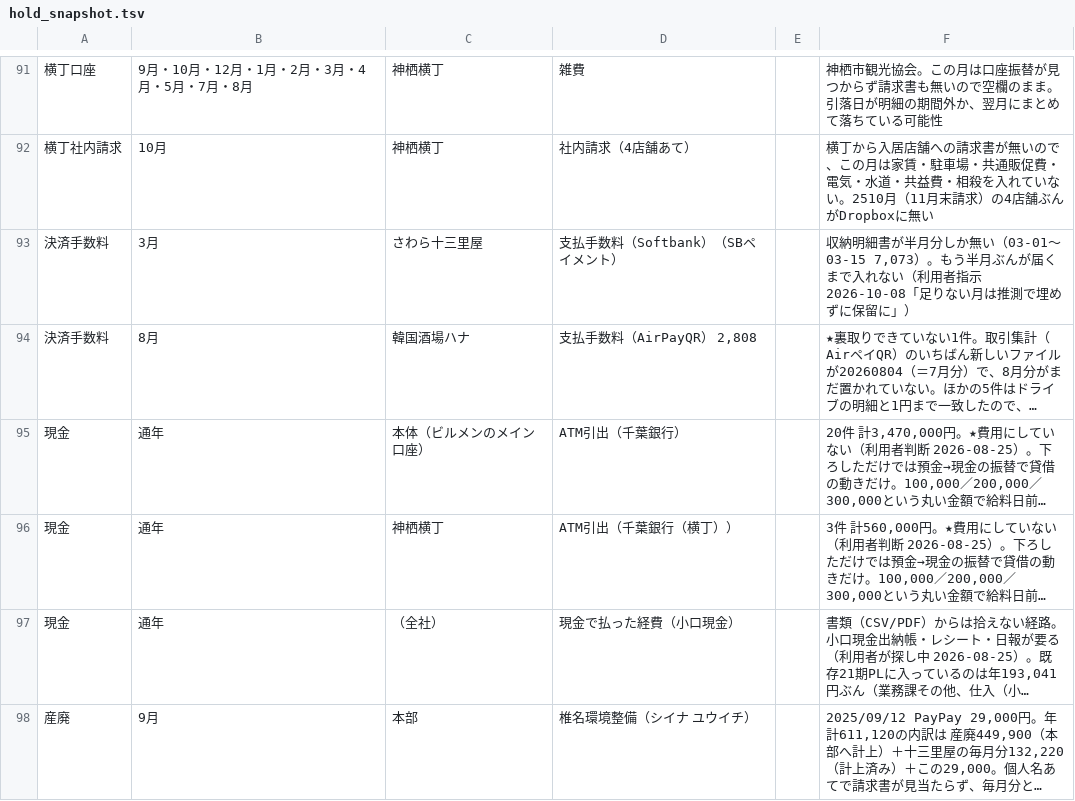
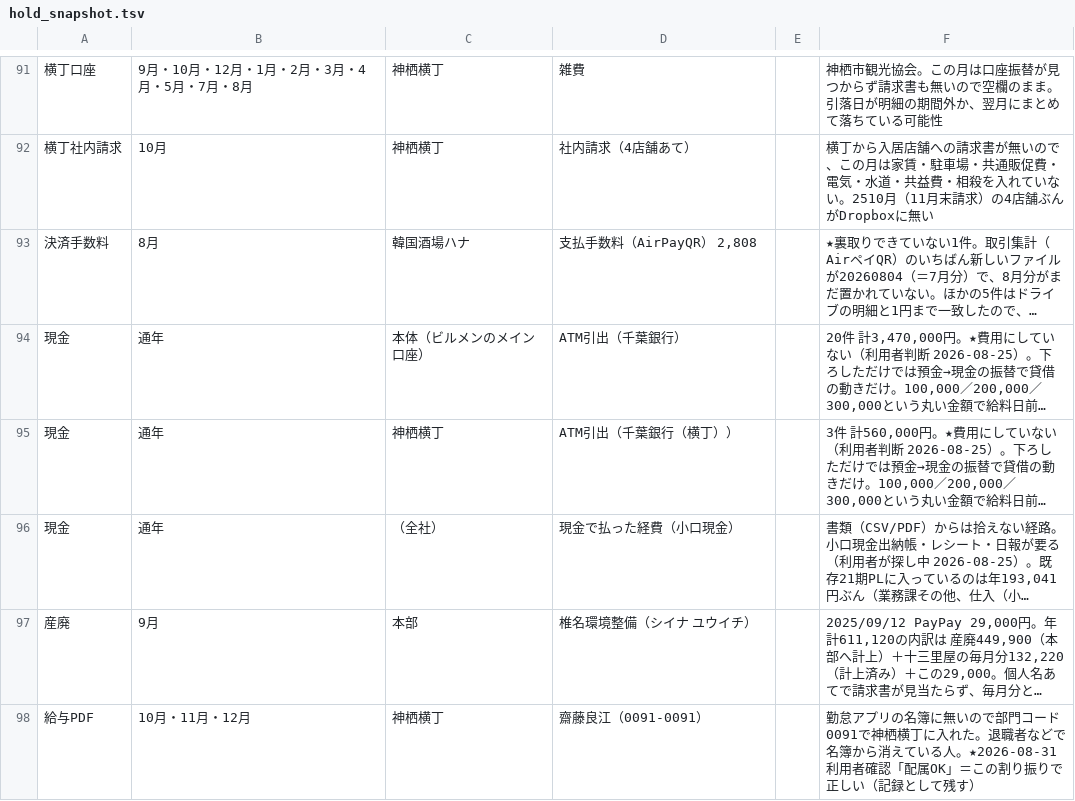
Before and after one commit to prostyle0902-bot/kintai, a TSV file: pl/hold_snapshot.tsv, drawn as a sheet; only a part is shown, gaps mark what is left out; the shorter side is filled out with more unchanged rows; long unchanged cells end in …; the diff names each change by its address in the sheet, - before the commit and + after, or states it on an @@ line.

```diff
--- a/pl/hold_snapshot.tsv
+++ b/pl/hold_snapshot.tsv
-row 93: 決済手数料 | 3月 | さわら十三里屋 | 支払手数料（Softbank）（SBペイメント） |  | 収納明細書が半月分しか無い（03-01〜03-15 7,073）。もう半月ぶんが届くまで入れない（利用者指示 2026-10-08「足りない月は推測で埋めずに保留に」）
```
Also changed, not shown: 5 other files.
